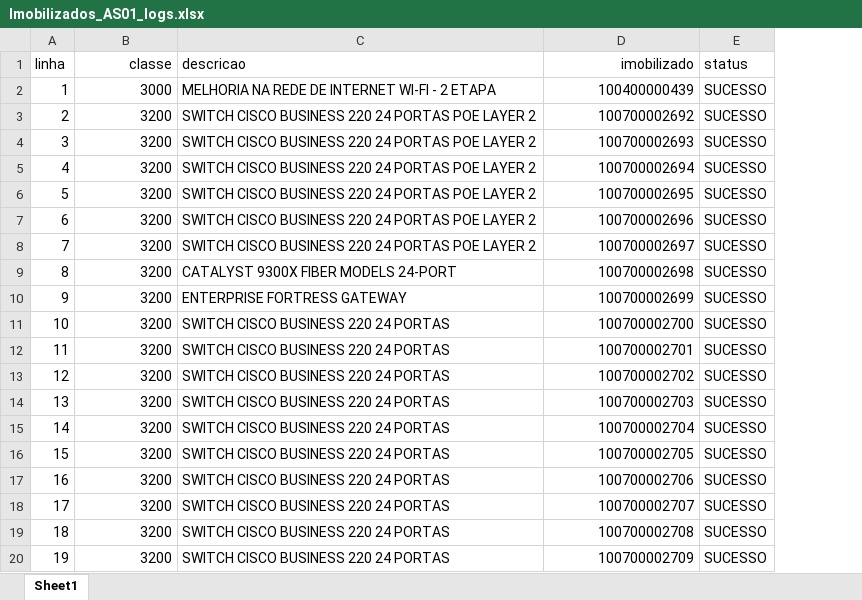
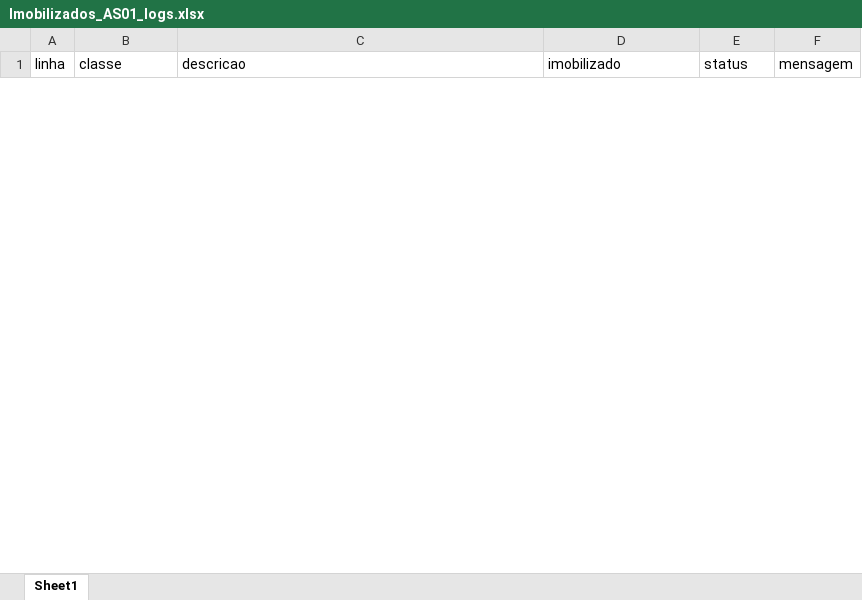
Before and after one commit to Ronaldo818/automations, an Excel workbook: Planilhas/Imobilizados_AS01_logs.xlsx, sheet Sheet1, drawn as a sheet; only a part is shown; values as stored, in another font and other column widths than the file's, no borders; removed rows and columns are numbered as before the commit, all else as after; the diff covers the shown part only; the diff names each change by its address in the sheet, - before the commit and + after, or states it on an @@ line.

```diff
--- a/Planilhas/Imobilizados_AS01_logs.xlsx (sheet Sheet1)
+++ b/Planilhas/Imobilizados_AS01_logs.xlsx (sheet Sheet1)
+column F (mensagem), empty
-B1 alignment: right
+B1 alignment: left
-D1 alignment: right
+D1 alignment: left
-row 2: 1 | 3000 | MELHORIA NA REDE DE INTERNET WI-FI - 2 ETAPA | 100400000439 | SUCESSO
-row 3: 2 | 3200 | SWITCH CISCO BUSINESS 220 24 PORTAS POE LAYER 2 | 100700002692 | SUCESSO
-row 4: 3 | 3200 | SWITCH CISCO BUSINESS 220 24 PORTAS POE LAYER 2 | 100700002693 | SUCESSO
-row 5: 4 | 3200 | SWITCH CISCO BUSINESS 220 24 PORTAS POE LAYER 2 | 100700002694 | SUCESSO
-row 6: 5 | 3200 | SWITCH CISCO BUSINESS 220 24 PORTAS POE LAYER 2 | 100700002695 | SUCESSO
-row 7: 6 | 3200 | SWITCH CISCO BUSINESS 220 24 PORTAS POE LAYER 2 | 100700002696 | SUCESSO
-row 8: 7 | 3200 | SWITCH CISCO BUSINESS 220 24 PORTAS POE LAYER 2 | 100700002697 | SUCESSO
-row 9: 8 | 3200 | CATALYST 9300X FIBER MODELS 24-PORT | 100700002698 | SUCESSO
-row 10: 9 | 3200 | ENTERPRISE FORTRESS GATEWAY | 100700002699 | SUCESSO
-row 11: 10 | 3200 | SWITCH CISCO BUSINESS 220 24 PORTAS | 100700002700 | SUCESSO
-row 12: 11 | 3200 | SWITCH CISCO BUSINESS 220 24 PORTAS | 100700002701 | SUCESSO
-row 13: 12 | 3200 | SWITCH CISCO BUSINESS 220 24 PORTAS | 100700002702 | SUCESSO
-row 14: 13 | 3200 | SWITCH CISCO BUSINESS 220 24 PORTAS | 100700002703 | SUCESSO
-row 15: 14 | 3200 | SWITCH CISCO BUSINESS 220 24 PORTAS | 100700002704 | SUCESSO
-row 16: 15 | 3200 | SWITCH CISCO BUSINESS 220 24 PORTAS | 100700002705 | SUCESSO
-row 17: 16 | 3200 | SWITCH CISCO BUSINESS 220 24 PORTAS | 100700002706 | SUCESSO
-row 18: 17 | 3200 | SWITCH CISCO BUSINESS 220 24 PORTAS | 100700002707 | SUCESSO
-row 19: 18 | 3200 | SWITCH CISCO BUSINESS 220 24 PORTAS | 100700002708 | SUCESSO
-row 20: 19 | 3200 | SWITCH CISCO BUSINESS 220 24 PORTAS | 100700002709 | SUCESSO
```
Also changed, not shown: 64 added rows and 59 removed rows elsewhere in this sheet, Planilhas/Imobilizados_AS01.xlsx, Planilhas/Ordens internas.xlsx, 14 other files.
